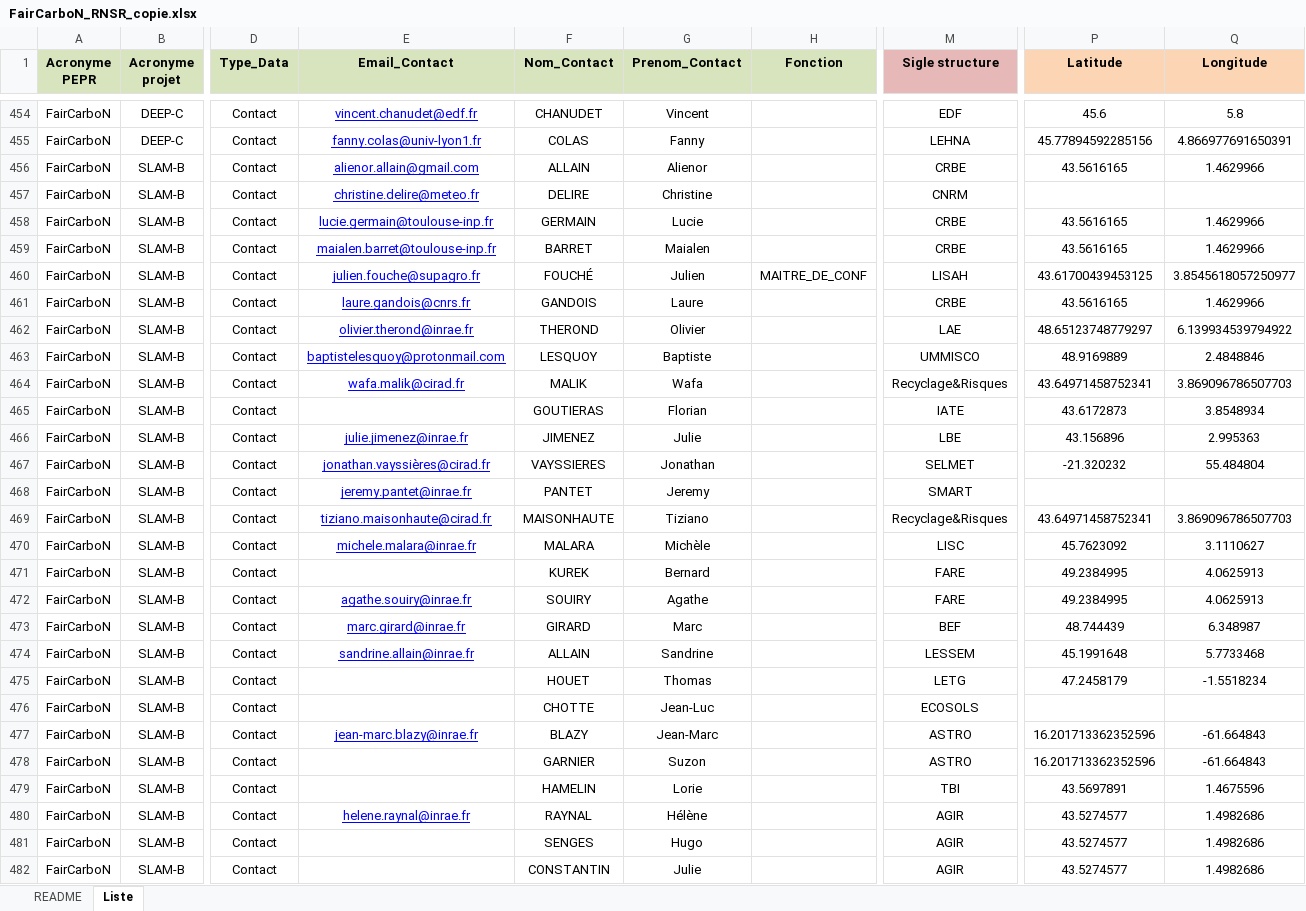
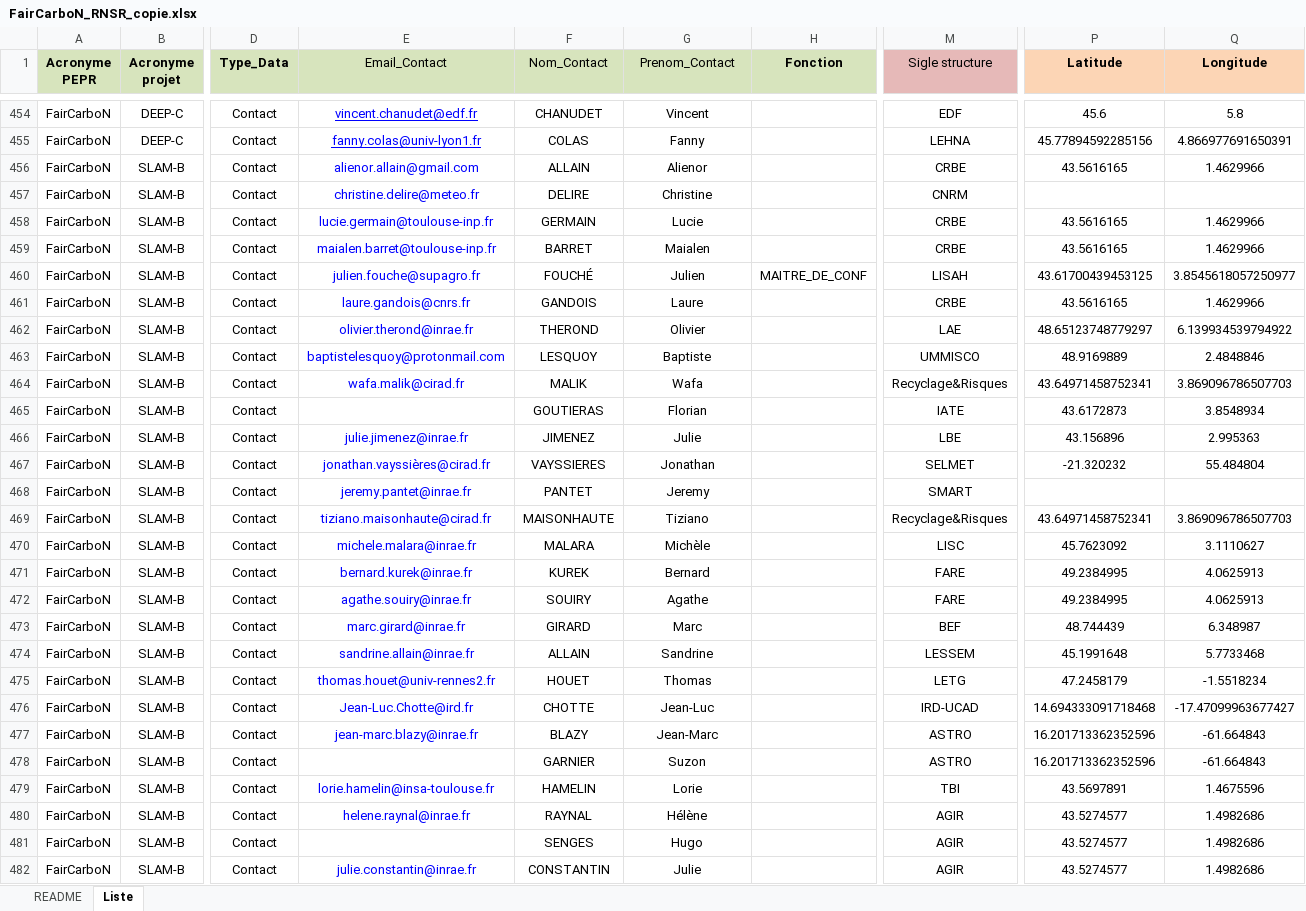
Before and after one commit to faircarbon/FairCarboN_datas, an Excel workbook: Data/FairCarboN_RNSR_copie.xlsx, sheet Liste, drawn as a sheet; only a part is shown, gaps mark what is left out; values as stored, in another font and other column widths than the file's, no borders; the diff covers the shown part only; the diff names each change by its address in the sheet, - before the commit and + after, or states it on an @@ line.

Commit message:
Presque tous les contacts/presque tous les recensements

```diff
--- a/Data/FairCarboN_RNSR_copie.xlsx (sheet Liste)
+++ b/Data/FairCarboN_RNSR_copie.xlsx (sheet Liste)
-E1:G1 bold: on
+E1:G1 bold: off
-M1 bold: on
+M1 bold: off
-E456:E464 underline: on
+E456:E464 underline: off
-E466:E470 underline: on
+E466:E470 underline: off
-E471 (Email_Contact): (empty)
+E471 (Email_Contact): bernard.kurek@inrae.fr
-E472:E474 underline: on
+E472:E474 underline: off
-E475 (Email_Contact): (empty)
+E475 (Email_Contact): thomas.houet@univ-rennes2.fr
-E476 (Email_Contact): (empty)
+E476 (Email_Contact): Jean-Luc.Chotte@ird.fr
-M476 (Sigle structure): ECOSOLS
+M476 (Sigle structure): IRD-UCAD
-P476 (Latitude): (empty)
+P476 (Latitude): 14.694333091718468
-Q476 (Longitude): (empty)
+Q476 (Longitude): -17.47099963677427
-E477 underline: on
+E477 underline: off
-E479 (Email_Contact): (empty)
+E479 (Email_Contact): lorie.hamelin@insa-toulouse.fr
-E480 underline: on
+E480 underline: off
-E482 (Email_Contact): (empty)
+E482 (Email_Contact): julie.constantin@inrae.fr
```
Also changed, not shown: 90 added rows, 6 edited cells and cell formats elsewhere in this sheet, 4 other files.
